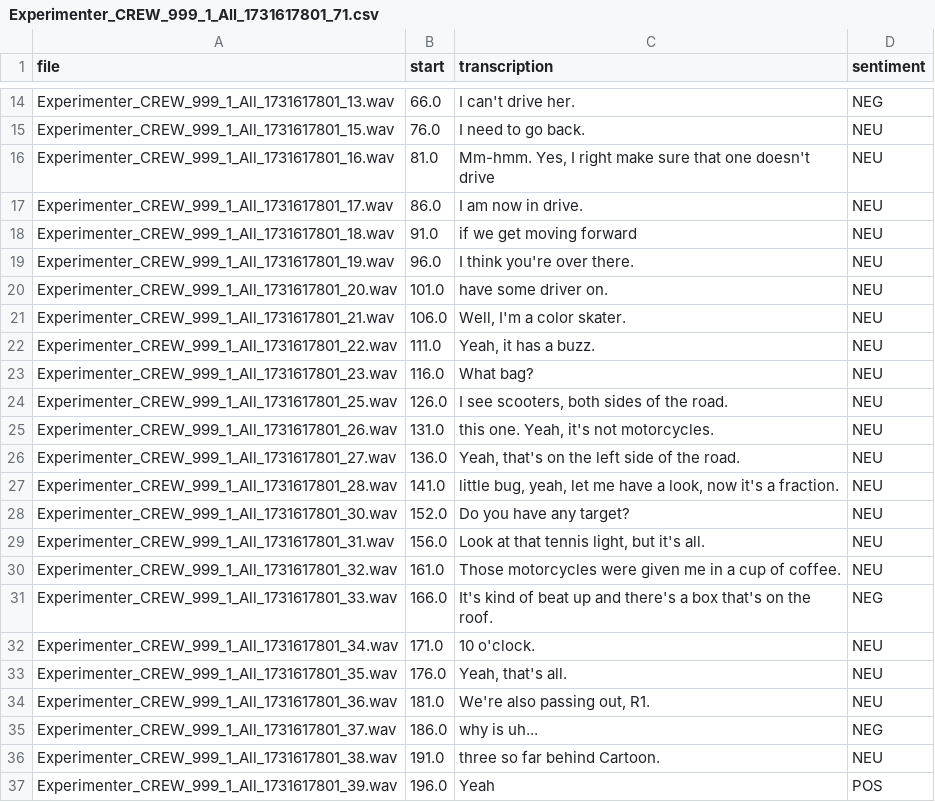
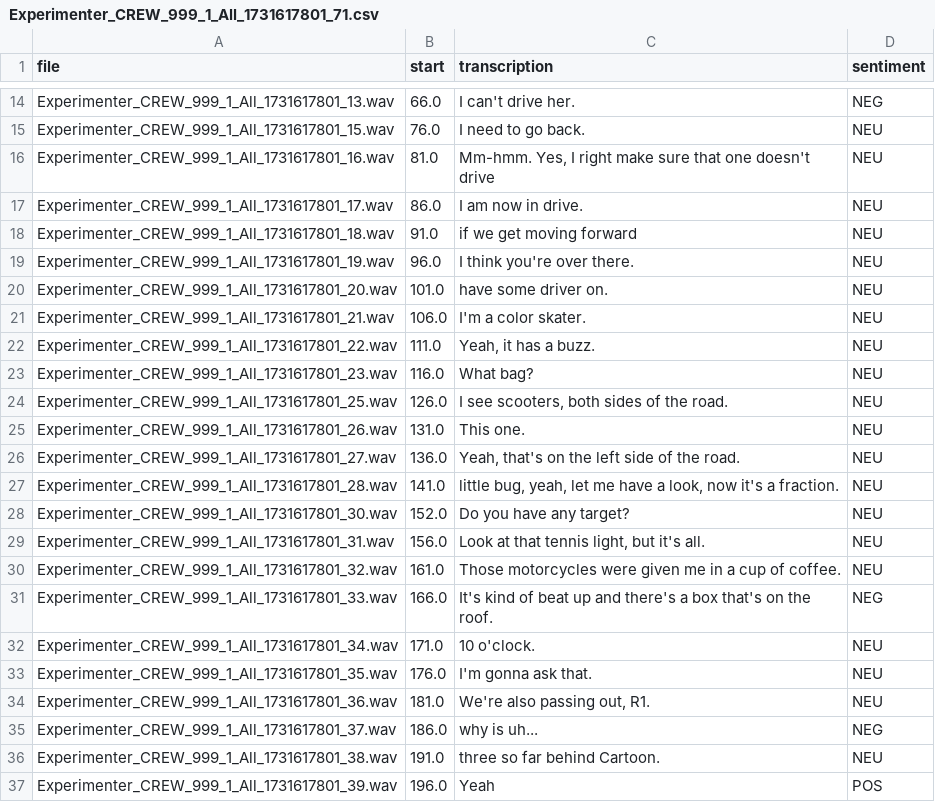
Before and after one commit to Kitsunnneee/Communication-Analysis-Tool-for-Human-AI-Interaction-Driving-Simulator-Experiments-Screening-Test, a CSV file: Transcriptions/Experimenter_CREW_999_1_All_1731617801_71.csv, drawn as a sheet; only a part is shown, gaps mark what is left out.

```diff
--- a/Transcriptions/Experimenter_CREW_999_1_All_1731617801_71.csv
+++ b/Transcriptions/Experimenter_CREW_999_1_All_1731617801_71.csv
@@ -20,3 +20,3 @@ Experimenter_CREW_999_1_All_1731617801_19.wav,96.0, I think you're over there.,N
 Experimenter_CREW_999_1_All_1731617801_20.wav,101.0, have some driver on.,NEU
-Experimenter_CREW_999_1_All_1731617801_21.wav,106.0," Well, I'm a color skater.",NEU
+Experimenter_CREW_999_1_All_1731617801_21.wav,106.0, I'm a color skater.,NEU
 Experimenter_CREW_999_1_All_1731617801_22.wav,111.0," Yeah, it has a buzz.",NEU
@@ -24,3 +24,3 @@ Experimenter_CREW_999_1_All_1731617801_23.wav,116.0, What bag?,NEU
 Experimenter_CREW_999_1_All_1731617801_25.wav,126.0," I see scooters, both sides of the road.",NEU
-Experimenter_CREW_999_1_All_1731617801_26.wav,131.0," this one. Yeah, it's not motorcycles.",NEU
+Experimenter_CREW_999_1_All_1731617801_26.wav,131.0, This one.,NEU
 Experimenter_CREW_999_1_All_1731617801_27.wav,136.0," Yeah, that's on the left side of the road.",NEU
@@ -32,3 +32,3 @@ Experimenter_CREW_999_1_All_1731617801_33.wav,166.0, It's kind of beat up and th
 Experimenter_CREW_999_1_All_1731617801_34.wav,171.0, 10 o'clock.,NEU
-Experimenter_CREW_999_1_All_1731617801_35.wav,176.0," Yeah, that's all.",NEU
+Experimenter_CREW_999_1_All_1731617801_35.wav,176.0, I'm gonna ask that.,NEU
 Experimenter_CREW_999_1_All_1731617801_36.wav,181.0," We're also passing out, R1.",NEU
```
Also changed, not shown: 1 other file.
